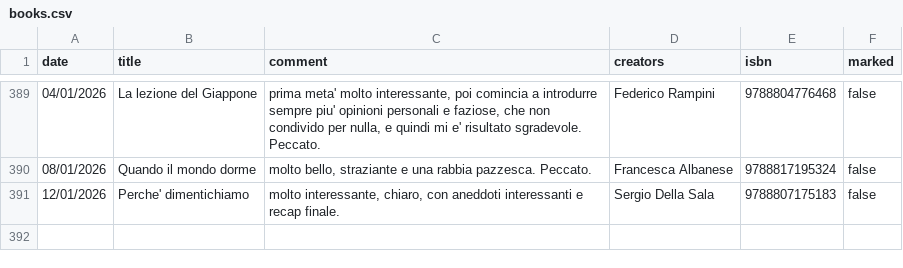
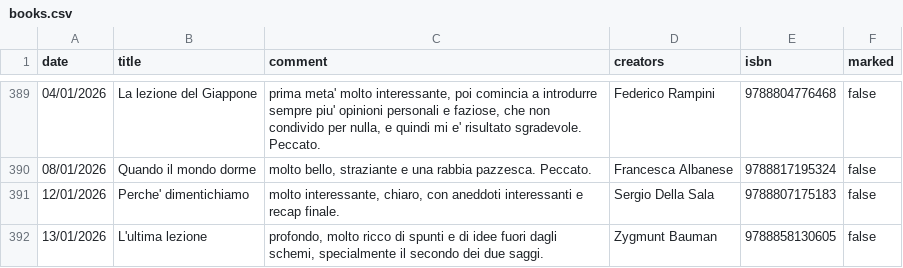
Before and after one commit to andreaiacono/andreaiacono.github.io, a CSV file: books/data/books.csv, drawn as a sheet; only a part is shown, gaps mark what is left out.

Commit message:
add book

```diff
--- a/books/data/books.csv
+++ b/books/data/books.csv
@@ -391 +391,2 @@
 "12/01/2026","Perche' dimentichiamo","molto interessante, chiaro, con aneddoti interessanti e recap finale.","Sergio Della Sala",9788807175183,"false"
+"13/01/2026","L'ultima lezione","profondo, molto ricco di spunti e di idee fuori dagli schemi, specialmente il secondo dei due saggi.","Zygmunt Bauman",9788858130605,"false"
```
